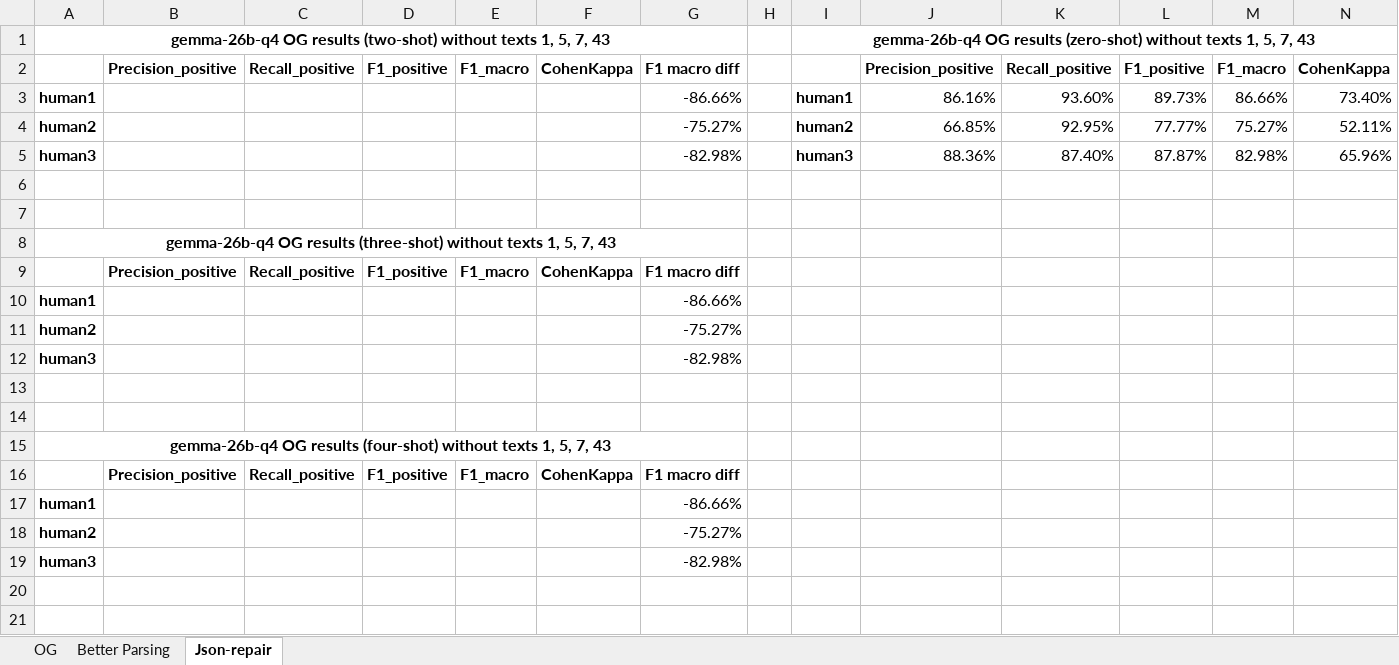
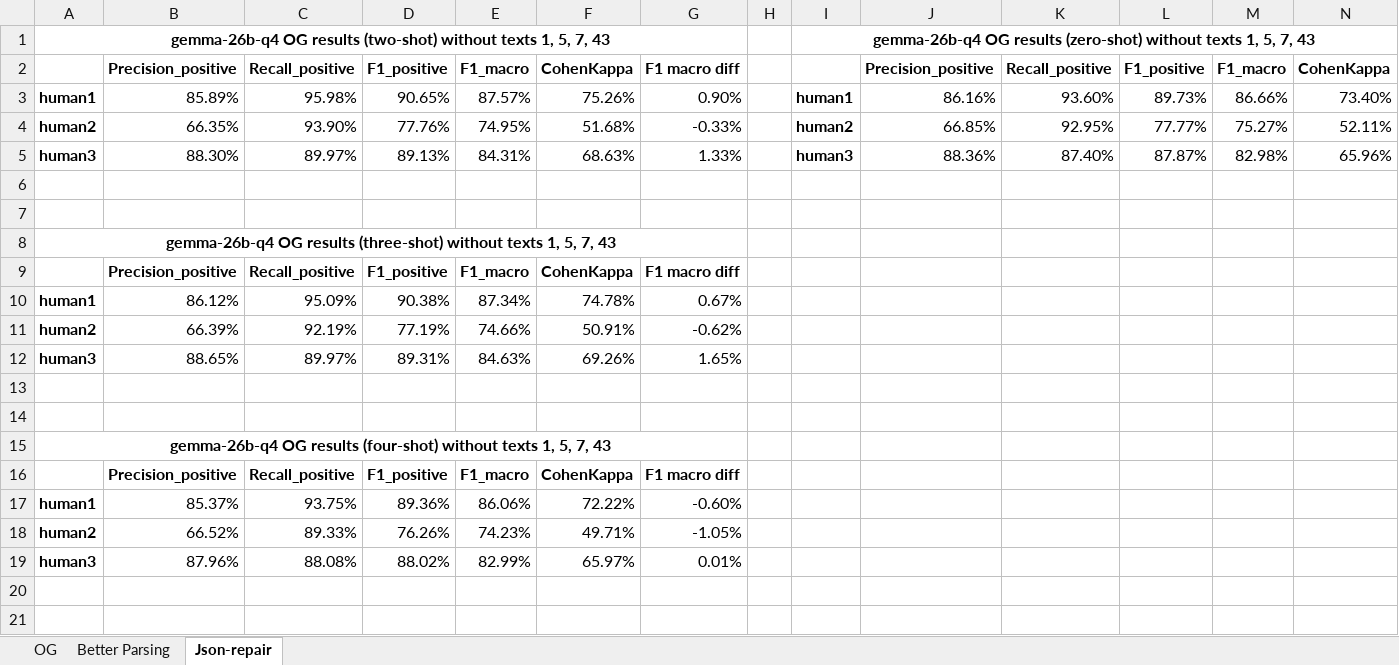
Before and after one commit to TheHappyLemon/Using-LLM-for-automated-feedback-generation-on-a-bachelor-thesis, an Excel workbook: src/results/llm/results_for_presentation_few-shot.xlsx, sheet Json-repair, drawn as a sheet; only a part is shown; values as stored, in another font and other column widths than the file's, no borders; conditional formats not drawn; removed rows and columns are numbered as before the commit, all else as after; the diff covers the shown part only; the diff names each change by its address in the sheet, - before the commit and + after, or states it on an @@ line.

Commit message:
Calc metric with json-repair results

```diff
--- a/src/results/llm/results_for_presentation_few-shot.xlsx (sheet Json-repair)
+++ b/src/results/llm/results_for_presentation_few-shot.xlsx (sheet Json-repair)
-B3: (empty)
+B3: 85.89%
-C3: (empty)
+C3: 95.98%
-D3: (empty)
+D3: 90.65%
-E3: (empty)
+E3: 87.57%
-F3: (empty)
+F3: 75.26%
-G3: -86.66%
+G3: 0.90%
-B4: (empty)
+B4: 66.35%
-C4: (empty)
+C4: 93.90%
-D4: (empty)
+D4: 77.76%
-E4: (empty)
+E4: 74.95%
-F4: (empty)
+F4: 51.68%
-G4: -75.27%
+G4: -0.33%
-B5: (empty)
+B5: 88.30%
-C5: (empty)
+C5: 89.97%
-D5: (empty)
+D5: 89.13%
-E5: (empty)
+E5: 84.31%
-F5: (empty)
+F5: 68.63%
-G5: -82.98%
+G5: 1.33%
-row 10: human1 |  |  |  |  |  | -86.66%
-row 11: human2 |  |  |  |  |  | -75.27%
-row 12: human3 |  |  |  |  |  | -82.98%
+row 10: human1 | 86.12% | 95.09% | 90.38% | 87.34% | 74.78% | 0.67%
+row 11: human2 | 66.39% | 92.19% | 77.19% | 74.66% | 50.91% | -0.62%
+row 12: human3 | 88.65% | 89.97% | 89.31% | 84.63% | 69.26% | 1.65%
-row 17: human1 |  |  |  |  |  | -86.66%
-row 18: human2 |  |  |  |  |  | -75.27%
-row 19: human3 |  |  |  |  |  | -82.98%
+row 17: human1 | 85.37% | 93.75% | 89.36% | 86.06% | 72.22% | -0.60%
+row 18: human2 | 66.52% | 89.33% | 76.26% | 74.23% | 49.71% | -1.05%
+row 19: human3 | 87.96% | 88.08% | 88.02% | 82.99% | 65.97% | 0.01%
```
Also changed, not shown: 8 added rows, 3 removed rows and 1 edited cell elsewhere in this sheet, 38 other files.
